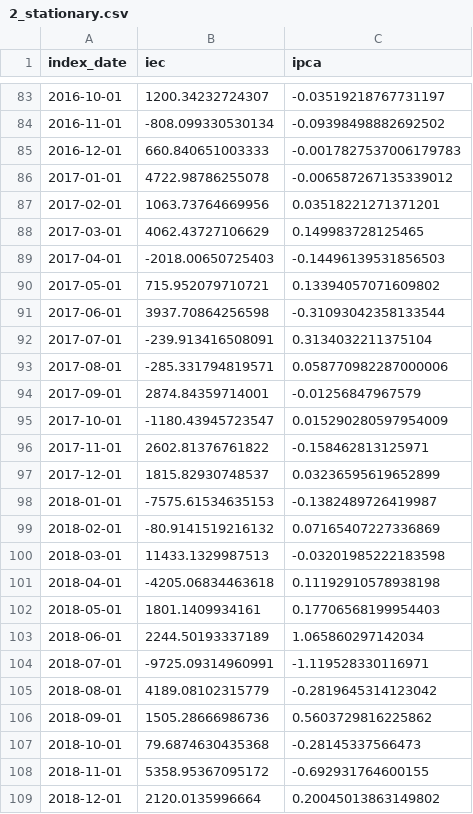
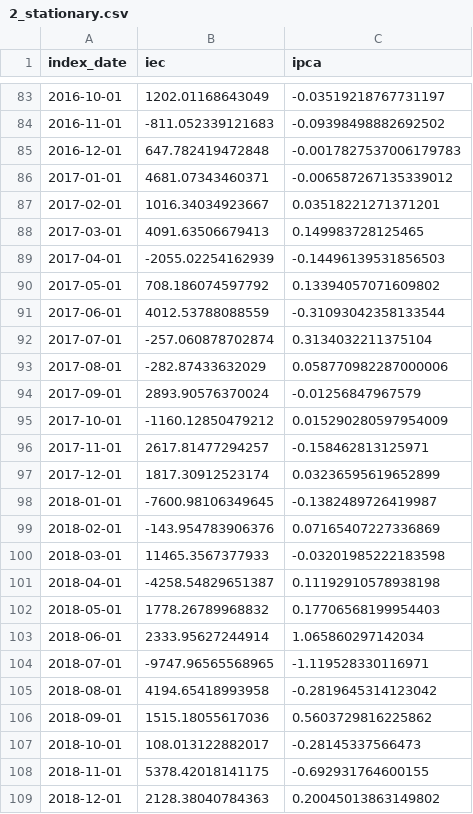
Before and after one commit to juliokozarewicz/time_series_with_exogenous_variables, a CSV file: 3_working/2_stationary.csv, drawn as a sheet; only a part is shown, gaps mark what is left out; the diff covers the shown part only.

```diff
--- a/3_working/2_stationary.csv
+++ b/3_working/2_stationary.csv
@@ -83,27 +83,27 @@ index_date,iec,ipca
-2016-10-01,1200.34232724307,-0.03519218767731197
-2016-11-01,-808.099330530134,-0.09398498882692502
-2016-12-01,660.840651003333,-0.0017827537006179783
-2017-01-01,4722.98786255078,-0.006587267135339012
-2017-02-01,1063.73764669956,0.03518221271371201
-2017-03-01,4062.43727106629,0.149983728125465
-2017-04-01,-2018.00650725403,-0.14496139531856503
-2017-05-01,715.952079710721,0.13394057071609802
-2017-06-01,3937.70864256598,-0.31093042358133544
-2017-07-01,-239.913416508091,0.3134032211375104
-2017-08-01,-285.331794819571,0.058770982287000006
-2017-09-01,2874.84359714001,-0.01256847967579
-2017-10-01,-1180.43945723547,0.015290280597954009
-2017-11-01,2602.81376761822,-0.158462813125971
-2017-12-01,1815.82930748537,0.03236595619652899
-2018-01-01,-7575.61534635153,-0.1382489726419987
-2018-02-01,-80.9141519216132,0.07165407227336869
-2018-03-01,11433.1329987513,-0.03201985222183598
-2018-04-01,-4205.06834463618,0.11192910578938198
-2018-05-01,1801.1409934161,0.17706568199954403
-2018-06-01,2244.50193337189,1.065860297142034
-2018-07-01,-9725.09314960991,-1.119528330116971
-2018-08-01,4189.08102315779,-0.2819645314123042
-2018-09-01,1505.28666986736,0.5603729816225862
-2018-10-01,79.6874630435368,-0.28145337566473
-2018-11-01,5358.95367095172,-0.692931764600155
-2018-12-01,2120.0135996664,0.20045013863149802
+2016-10-01,1202.01168643049,-0.03519218767731197
+2016-11-01,-811.052339121683,-0.09398498882692502
+2016-12-01,647.782419472848,-0.0017827537006179783
+2017-01-01,4681.07343460371,-0.006587267135339012
+2017-02-01,1016.34034923667,0.03518221271371201
+2017-03-01,4091.63506679413,0.149983728125465
+2017-04-01,-2055.02254162939,-0.14496139531856503
+2017-05-01,708.186074597792,0.13394057071609802
+2017-06-01,4012.53788088559,-0.31093042358133544
+2017-07-01,-257.060878702874,0.3134032211375104
+2017-08-01,-282.87433632029,0.058770982287000006
+2017-09-01,2893.90576370024,-0.01256847967579
+2017-10-01,-1160.12850479212,0.015290280597954009
+2017-11-01,2617.81477294257,-0.158462813125971
+2017-12-01,1817.30912523174,0.03236595619652899
+2018-01-01,-7600.98106349645,-0.1382489726419987
+2018-02-01,-143.954783906376,0.07165407227336869
+2018-03-01,11465.3567377933,-0.03201985222183598
+2018-04-01,-4258.54829651387,0.11192910578938198
+2018-05-01,1778.26789968832,0.17706568199954403
+2018-06-01,2333.95627244914,1.065860297142034
+2018-07-01,-9747.96565568965,-1.119528330116971
+2018-08-01,4194.65418993958,-0.2819645314123042
+2018-09-01,1515.18055617036,0.5603729816225862
+2018-10-01,108.013122882017,-0.28145337566473
+2018-11-01,5378.42018141175,-0.692931764600155
+2018-12-01,2128.38040784363,0.20045013863149802
```
Also changed, not shown: 105 edited cells elsewhere in this file, 3_working/1_seasonal_adjustment.csv, 17 other files.
